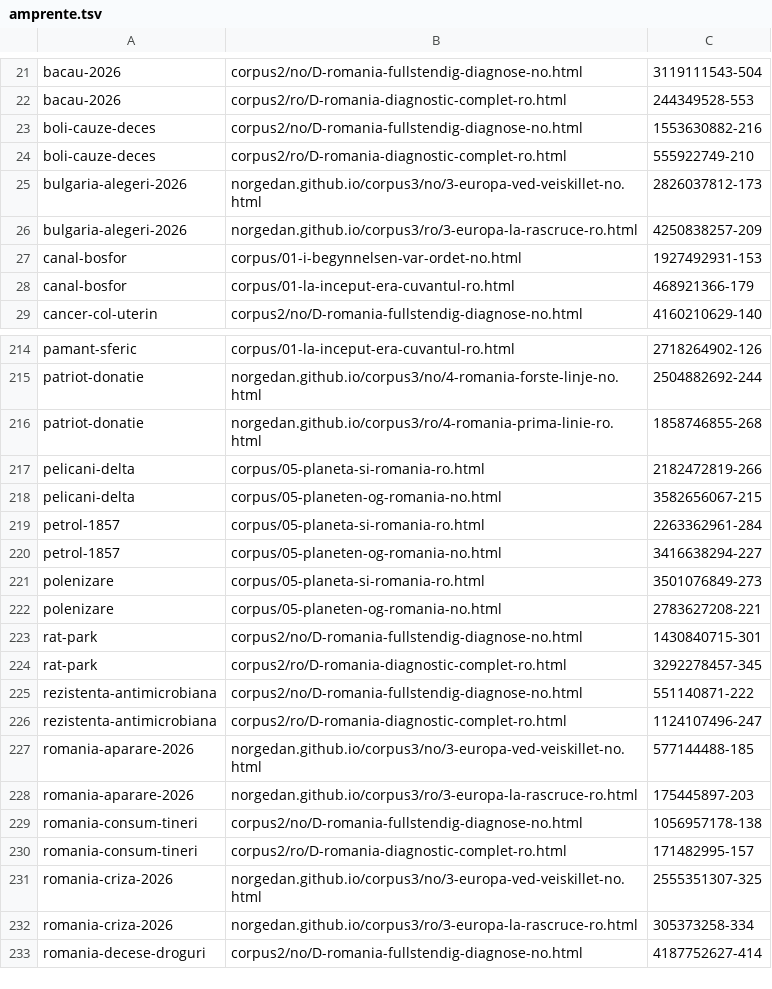
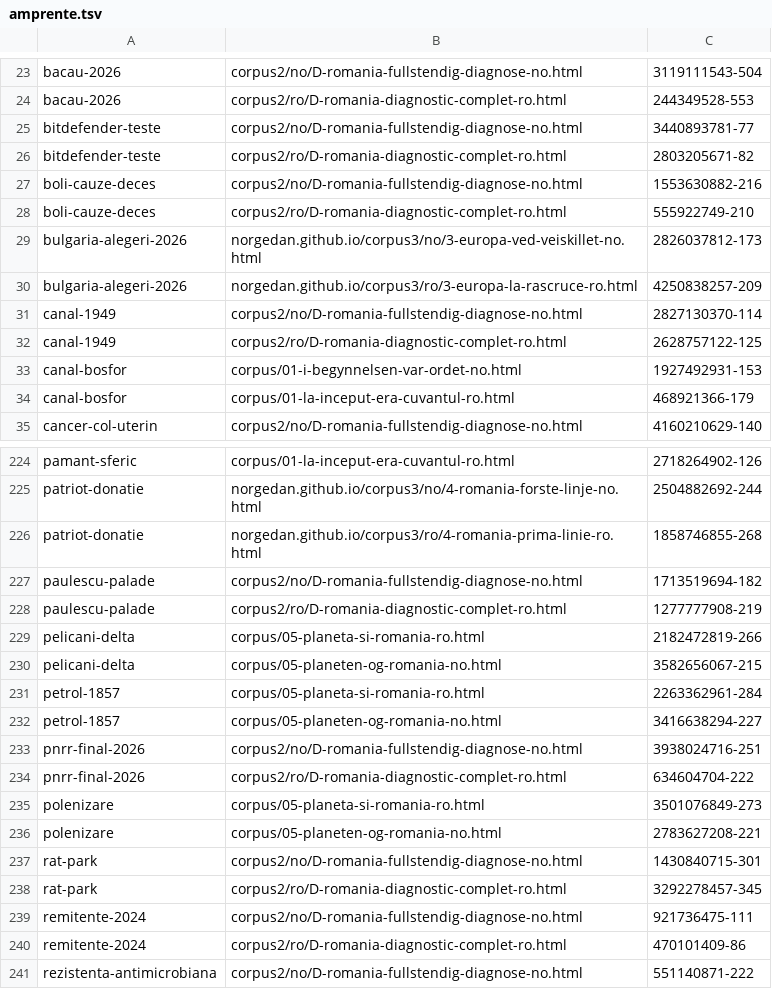
Before and after one commit to norgedan/norgedan.github.io, a TSV file: scripts/amprente.tsv, drawn as a sheet; only a part is shown, gaps mark what is left out; the shorter side is filled out with more unchanged rows; the diff covers the shown part only.

```diff
--- a/scripts/amprente.tsv
+++ b/scripts/amprente.tsv
@@ -22,2 +24,4 @@ bacau-2026	corpus2/no/D-romania-fullstendig-diagnose-no.html	3119111543-504
 bacau-2026	corpus2/ro/D-romania-diagnostic-complet-ro.html	244349528-553
+bitdefender-teste	corpus2/no/D-romania-fullstendig-diagnose-no.html	3440893781-77
+bitdefender-teste	corpus2/ro/D-romania-diagnostic-complet-ro.html	2803205671-82
 boli-cauze-deces	corpus2/no/D-romania-fullstendig-diagnose-no.html	1553630882-216
@@ -26,2 +30,4 @@ bulgaria-alegeri-2026	norgedan.github.io/corpus3/no/3-europa-ved-veiskillet-no.h
 bulgaria-alegeri-2026	norgedan.github.io/corpus3/ro/3-europa-la-rascruce-ro.html	4250838257-209
+canal-1949	corpus2/no/D-romania-fullstendig-diagnose-no.html	2827130370-114
+canal-1949	corpus2/ro/D-romania-diagnostic-complet-ro.html	2628757122-125
 canal-bosfor	corpus/01-i-begynnelsen-var-ordet-no.html	1927492931-153
@@ -216,2 +226,4 @@ patriot-donatie	norgedan.github.io/corpus3/no/4-romania-forste-linje-no.html	250
 patriot-donatie	norgedan.github.io/corpus3/ro/4-romania-prima-linie-ro.html	1858746855-268
+paulescu-palade	corpus2/no/D-romania-fullstendig-diagnose-no.html	1713519694-182
+paulescu-palade	corpus2/ro/D-romania-diagnostic-complet-ro.html	1277777908-219
 pelicani-delta	corpus/05-planeta-si-romania-ro.html	2182472819-266
@@ -220,2 +232,4 @@ petrol-1857	corpus/05-planeta-si-romania-ro.html	2263362961-284
 petrol-1857	corpus/05-planeten-og-romania-no.html	3416638294-227
+pnrr-final-2026	corpus2/no/D-romania-fullstendig-diagnose-no.html	3938024716-251
+pnrr-final-2026	corpus2/ro/D-romania-diagnostic-complet-ro.html	634604704-222
 polenizare	corpus/05-planeta-si-romania-ro.html	3501076849-273
@@ -224,2 +238,4 @@ rat-park	corpus2/no/D-romania-fullstendig-diagnose-no.html	1430840715-301
 rat-park	corpus2/ro/D-romania-diagnostic-complet-ro.html	3292278457-345
+remitente-2024	corpus2/no/D-romania-fullstendig-diagnose-no.html	921736475-111
+remitente-2024	corpus2/ro/D-romania-diagnostic-complet-ro.html	470101409-86
 rezistenta-antimicrobiana	corpus2/no/D-romania-fullstendig-diagnose-no.html	551140871-222
```
Also changed, not shown: 6 added rows elsewhere in this file, scripts/afirmatii.tsv, scripts/capitole-verificate.tsv, 7 other files.
